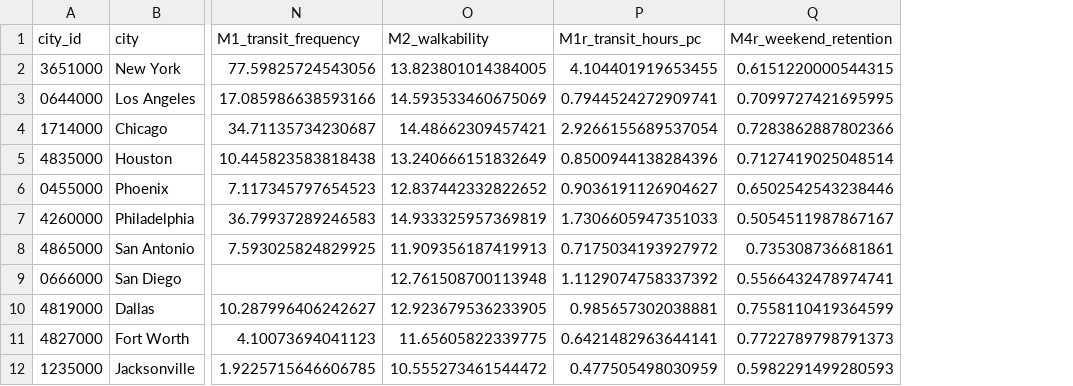
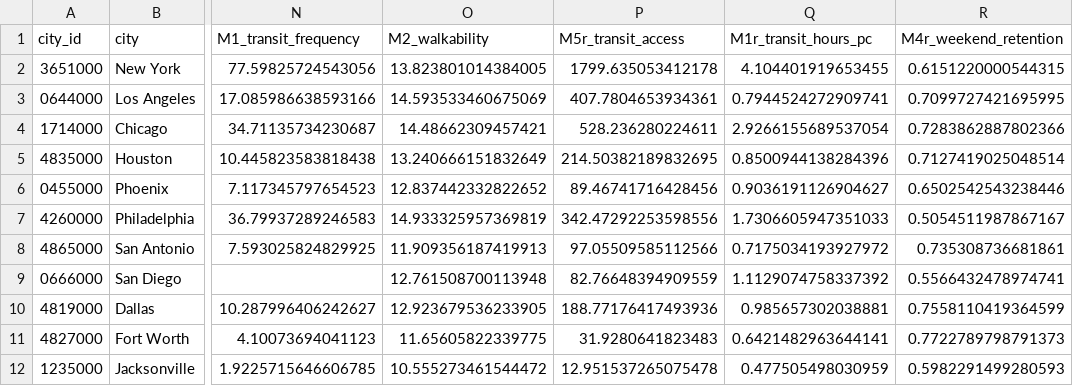
Before and after one commit to moiddales/qwerty, a CSV file: projects/himcm2026A/results/indicator_matrix.csv, drawn as a sheet; only a part is shown, gaps mark what is left out; the diff names each change by its address in the sheet, - before the commit and + after, or states it on an @@ line.

```diff
--- a/projects/himcm2026A/results/indicator_matrix.csv
+++ b/projects/himcm2026A/results/indicator_matrix.csv
+column P (M5r_transit_access), rows 2-12: 1799.635053412178 | 407.7804653934361 | 528.236280224611 | 214.50382189832695 | 89.46741716428456 | 342.47292253598556 | 97.05509585112566 | 82.76648394909559 | 188.77176417493936 | 31.9280641823483 | 12.951537265075478
```
Also changed, not shown: projects/himcm2026A/results/electre_credibility.csv, projects/himcm2026A/results/electre_iii.csv, 38 other files.
